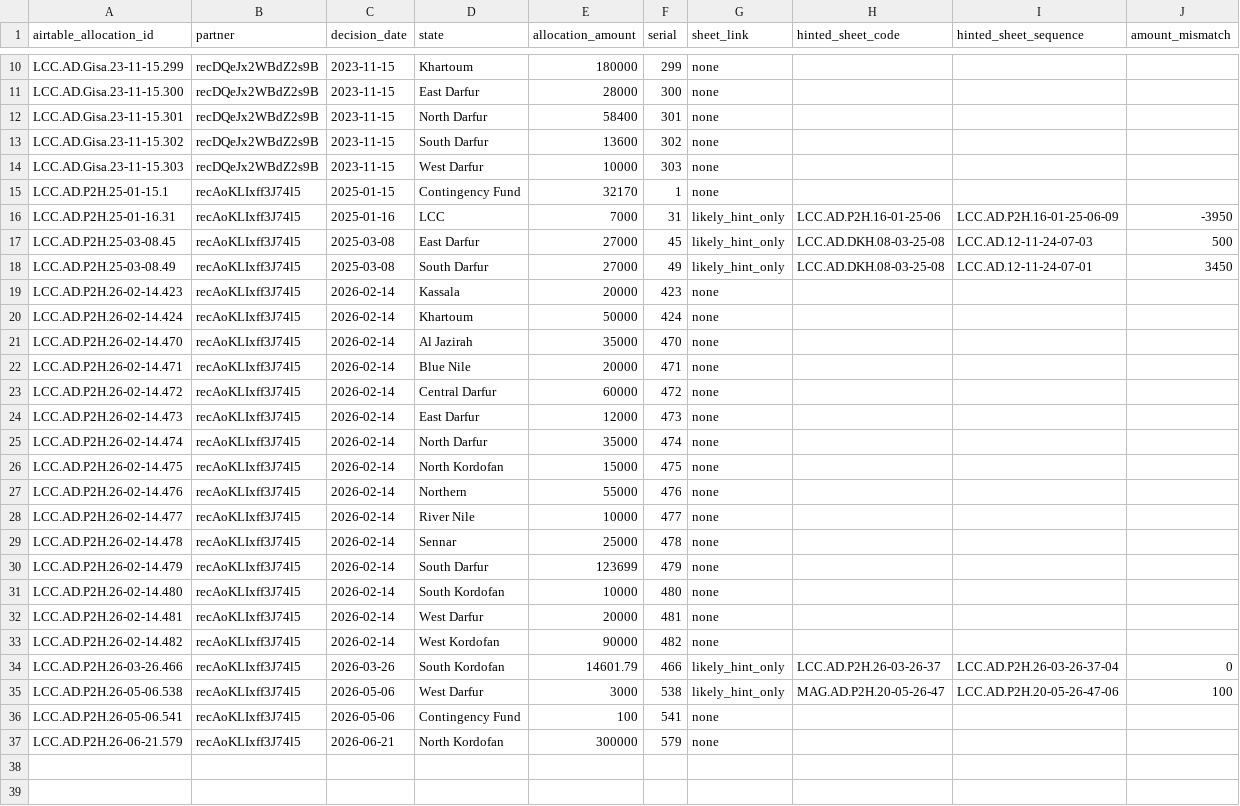
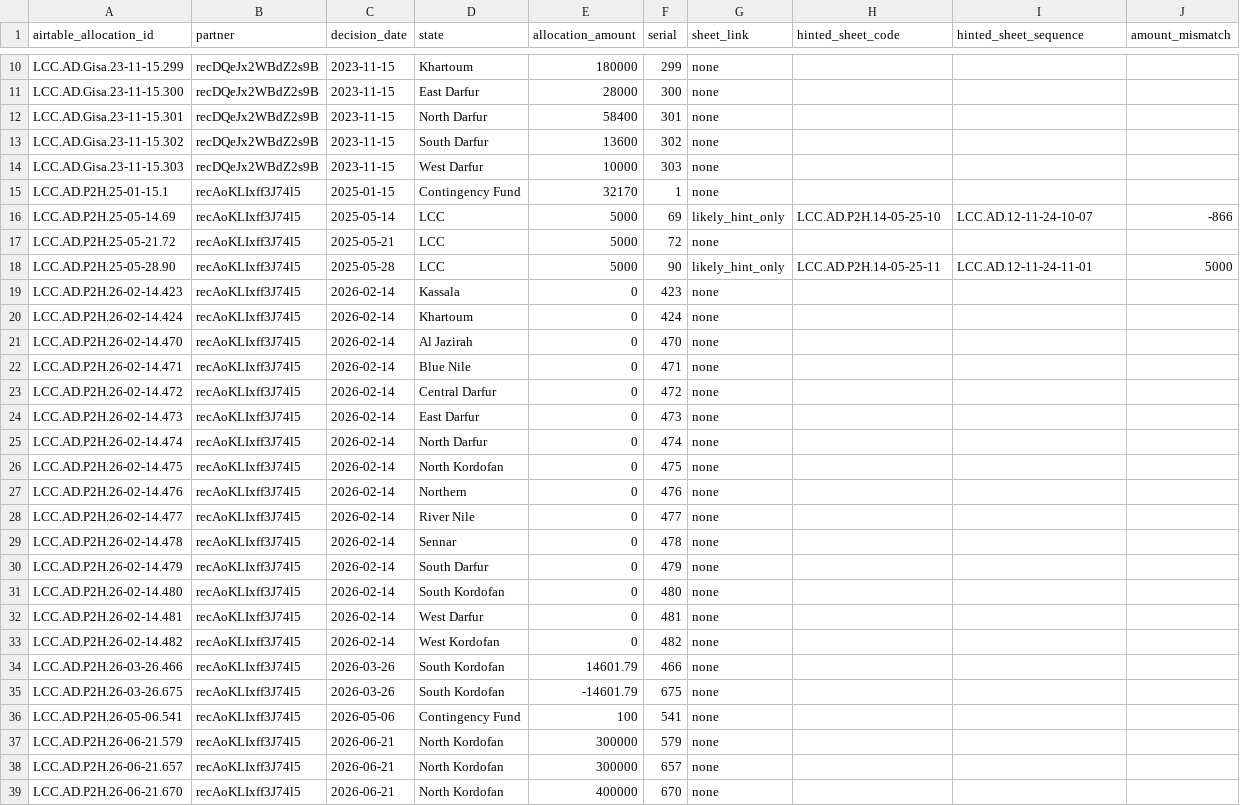
Before and after one commit to solema247/Mutual-Aid-Portal, a CSV file: data/imports/airtable-allocations-without-sheet-match.csv, drawn as a sheet; only a part is shown, gaps mark what is left out.

```diff
--- a/data/imports/airtable-allocations-without-sheet-match.csv
+++ b/data/imports/airtable-allocations-without-sheet-match.csv
@@ -15,23 +15,25 @@ LCC.AD.Gisa.23-11-15.303,recDQeJx2WBdZ2s9B,2023-11-15,West Darfur,10000,303,none
 LCC.AD.P2H.25-01-15.1,recAoKLIxff3J74l5,2025-01-15,Contingency Fund,32170,1,none,,,
-LCC.AD.P2H.25-01-16.31,recAoKLIxff3J74l5,2025-01-16,LCC,7000,31,likely_hint_only,LCC.AD.P2H.16-01-25-06,LCC.AD.P2H.16-01-25-06-09,-3950
-LCC.AD.P2H.25-03-08.45,recAoKLIxff3J74l5,2025-03-08,East Darfur,27000,45,likely_hint_only,LCC.AD.DKH.08-03-25-08,LCC.AD.12-11-24-07-03,500
-LCC.AD.P2H.25-03-08.49,recAoKLIxff3J74l5,2025-03-08,South Darfur,27000,49,likely_hint_only,LCC.AD.DKH.08-03-25-08,LCC.AD.12-11-24-07-01,3450
-LCC.AD.P2H.26-02-14.423,recAoKLIxff3J74l5,2026-02-14,Kassala,20000,423,none,,,
-LCC.AD.P2H.26-02-14.424,recAoKLIxff3J74l5,2026-02-14,Khartoum,50000,424,none,,,
-LCC.AD.P2H.26-02-14.470,recAoKLIxff3J74l5,2026-02-14,Al Jazirah,35000,470,none,,,
-LCC.AD.P2H.26-02-14.471,recAoKLIxff3J74l5,2026-02-14,Blue Nile,20000,471,none,,,
-LCC.AD.P2H.26-02-14.472,recAoKLIxff3J74l5,2026-02-14,Central Darfur,60000,472,none,,,
-LCC.AD.P2H.26-02-14.473,recAoKLIxff3J74l5,2026-02-14,East Darfur,12000,473,none,,,
-LCC.AD.P2H.26-02-14.474,recAoKLIxff3J74l5,2026-02-14,North Darfur,35000,474,none,,,
-LCC.AD.P2H.26-02-14.475,recAoKLIxff3J74l5,2026-02-14,North Kordofan,15000,475,none,,,
-LCC.AD.P2H.26-02-14.476,recAoKLIxff3J74l5,2026-02-14,Northern,55000,476,none,,,
-LCC.AD.P2H.26-02-14.477,recAoKLIxff3J74l5,2026-02-14,River Nile,10000,477,none,,,
-LCC.AD.P2H.26-02-14.478,recAoKLIxff3J74l5,2026-02-14,Sennar,25000,478,none,,,
-LCC.AD.P2H.26-02-14.479,recAoKLIxff3J74l5,2026-02-14,South Darfur,123699,479,none,,,
-LCC.AD.P2H.26-02-14.480,recAoKLIxff3J74l5,2026-02-14,South Kordofan,10000,480,none,,,
-LCC.AD.P2H.26-02-14.481,recAoKLIxff3J74l5,2026-02-14,West Darfur,20000,481,none,,,
-LCC.AD.P2H.26-02-14.482,recAoKLIxff3J74l5,2026-02-14,West Kordofan,90000,482,none,,,
-LCC.AD.P2H.26-03-26.466,recAoKLIxff3J74l5,2026-03-26,South Kordofan,14601.79,466,likely_hint_only,LCC.AD.P2H.26-03-26-37,LCC.AD.P2H.26-03-26-37-04,0
-LCC.AD.P2H.26-05-06.538,recAoKLIxff3J74l5,2026-05-06,West Darfur,3000,538,likely_hint_only,MAG.AD.P2H.20-05-26-47,LCC.AD.P2H.20-05-26-47-06,100
+LCC.AD.P2H.25-05-14.69,recAoKLIxff3J74l5,2025-05-14,LCC,5000,69,likely_hint_only,LCC.AD.P2H.14-05-25-10,LCC.AD.12-11-24-10-07,-866
+LCC.AD.P2H.25-05-21.72,recAoKLIxff3J74l5,2025-05-21,LCC,5000,72,none,,,
+LCC.AD.P2H.25-05-28.90,recAoKLIxff3J74l5,2025-05-28,LCC,5000,90,likely_hint_only,LCC.AD.P2H.14-05-25-11,LCC.AD.12-11-24-11-01,5000
+LCC.AD.P2H.26-02-14.423,recAoKLIxff3J74l5,2026-02-14,Kassala,0,423,none,,,
+LCC.AD.P2H.26-02-14.424,recAoKLIxff3J74l5,2026-02-14,Khartoum,0,424,none,,,
+LCC.AD.P2H.26-02-14.470,recAoKLIxff3J74l5,2026-02-14,Al Jazirah,0,470,none,,,
+LCC.AD.P2H.26-02-14.471,recAoKLIxff3J74l5,2026-02-14,Blue Nile,0,471,none,,,
+LCC.AD.P2H.26-02-14.472,recAoKLIxff3J74l5,2026-02-14,Central Darfur,0,472,none,,,
+LCC.AD.P2H.26-02-14.473,recAoKLIxff3J74l5,2026-02-14,East Darfur,0,473,none,,,
+LCC.AD.P2H.26-02-14.474,recAoKLIxff3J74l5,2026-02-14,North Darfur,0,474,none,,,
+LCC.AD.P2H.26-02-14.475,recAoKLIxff3J74l5,2026-02-14,North Kordofan,0,475,none,,,
+LCC.AD.P2H.26-02-14.476,recAoKLIxff3J74l5,2026-02-14,Northern,0,476,none,,,
+LCC.AD.P2H.26-02-14.477,recAoKLIxff3J74l5,2026-02-14,River Nile,0,477,none,,,
+LCC.AD.P2H.26-02-14.478,recAoKLIxff3J74l5,2026-02-14,Sennar,0,478,none,,,
+LCC.AD.P2H.26-02-14.479,recAoKLIxff3J74l5,2026-02-14,South Darfur,0,479,none,,,
+LCC.AD.P2H.26-02-14.480,recAoKLIxff3J74l5,2026-02-14,South Kordofan,0,480,none,,,
+LCC.AD.P2H.26-02-14.481,recAoKLIxff3J74l5,2026-02-14,West Darfur,0,481,none,,,
+LCC.AD.P2H.26-02-14.482,recAoKLIxff3J74l5,2026-02-14,West Kordofan,0,482,none,,,
+LCC.AD.P2H.26-03-26.466,recAoKLIxff3J74l5,2026-03-26,South Kordofan,14601.79,466,none,,,
+LCC.AD.P2H.26-03-26.675,recAoKLIxff3J74l5,2026-03-26,South Kordofan,-14601.79,675,none,,,
 LCC.AD.P2H.26-05-06.541,recAoKLIxff3J74l5,2026-05-06,Contingency Fund,100,541,none,,,
 LCC.AD.P2H.26-06-21.579,recAoKLIxff3J74l5,2026-06-21,North Kordofan,300000,579,none,,,
+LCC.AD.P2H.26-06-21.657,recAoKLIxff3J74l5,2026-06-21,North Kordofan,300000,657,none,,,
+LCC.AD.P2H.26-06-21.670,recAoKLIxff3J74l5,2026-06-21,North Kordofan,400000,670,none,,,
```
Also changed, not shown: data/imports/sheet-airtable-allocation-match.csv, 4 other files.
